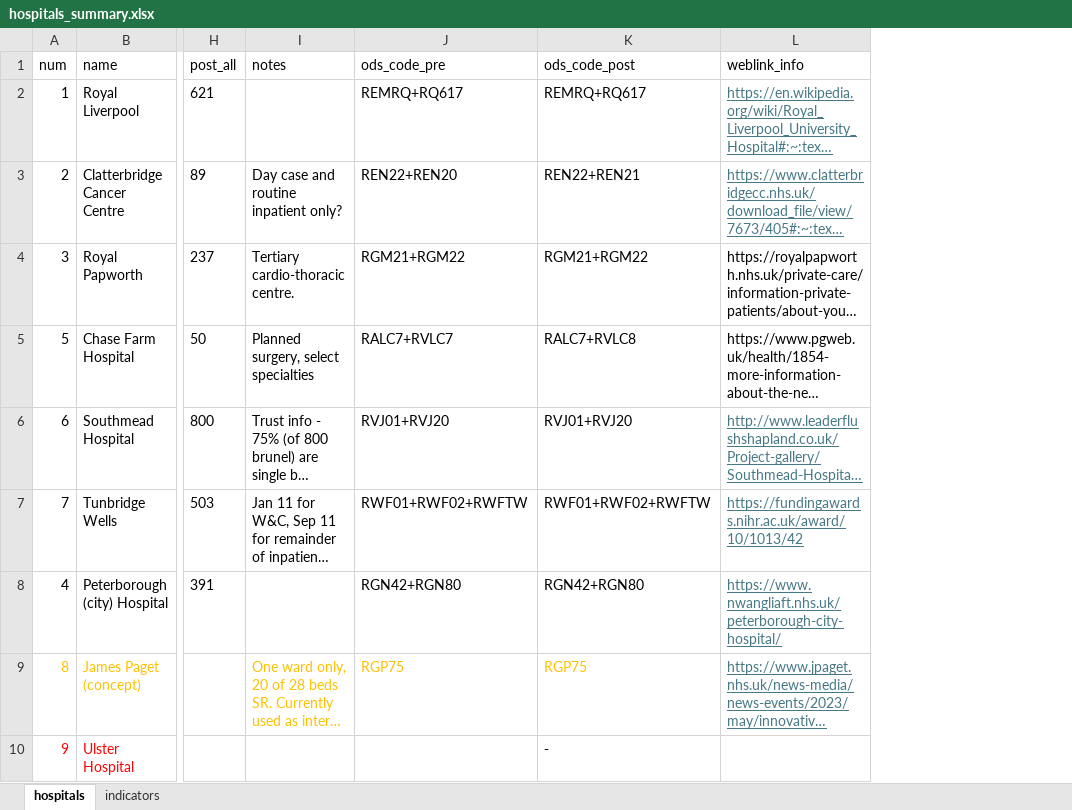
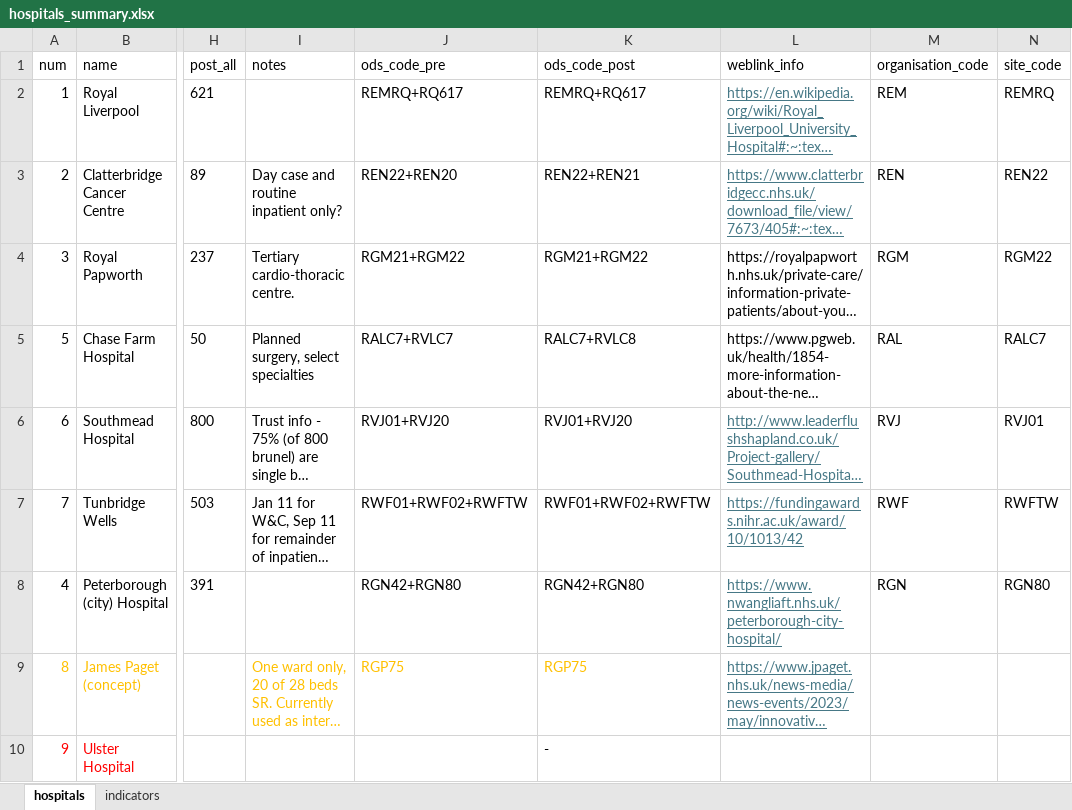
Before and after one commit to The-Strategy-Unit/nhp_sbr_impacts, an Excel workbook: hospitals_summary.xlsx, sheet hospitals, drawn as a sheet; only a part is shown, gaps mark what is left out; long unchanged cells end in …; values as stored, in another font and other column widths than the file's, no borders; the diff names each change by its address in the sheet, - before the commit and + after, or states it on an @@ line.

Commit message:
sourcing hospitals from excel

```diff
--- a/hospitals_summary.xlsx (sheet hospitals)
+++ b/hospitals_summary.xlsx (sheet hospitals)
+column M (organisation_code), rows 2-8: REM | REN | RGM | RAL | RVJ | RWF | RGN
+column N (site_code), rows 2-8: REMRQ | REN22 | RGM22 | RALC7 | RVJ01 | RWFTW | RGN80
```
Also changed, not shown: 3 other files.
